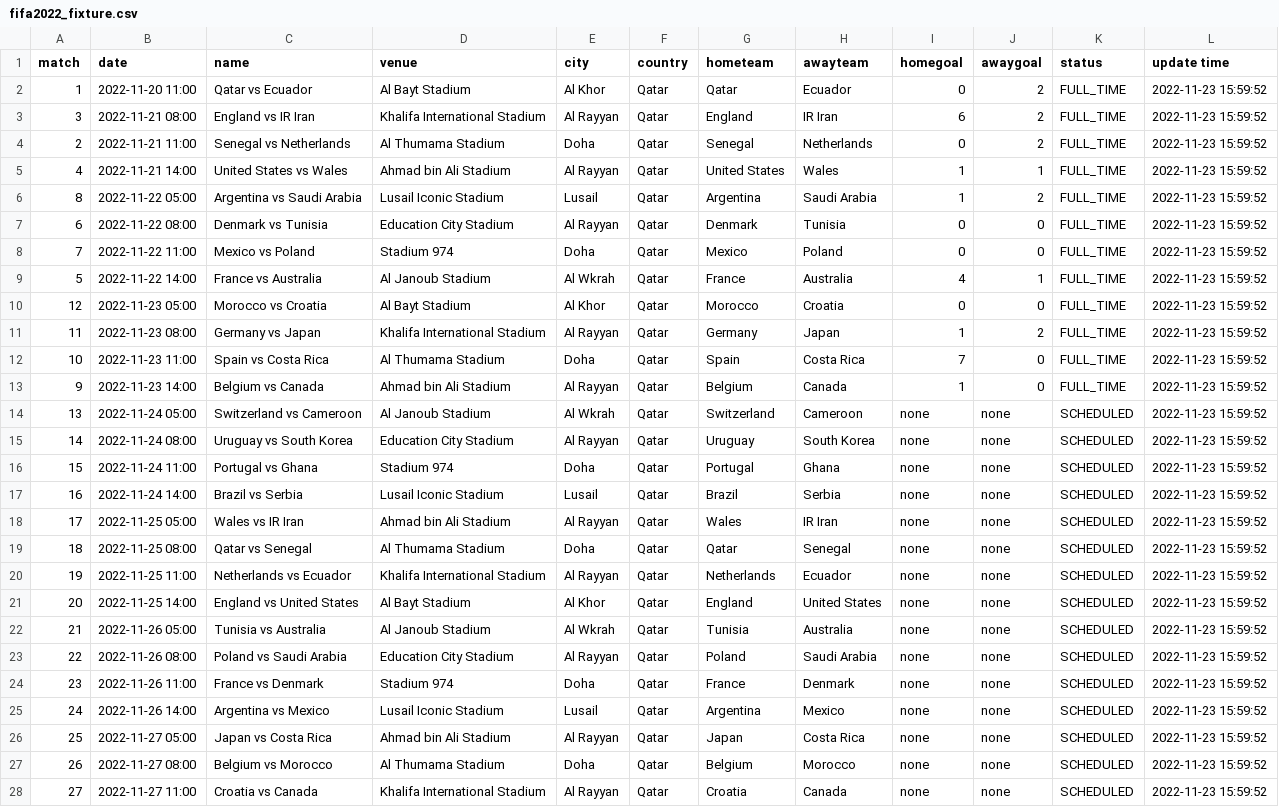
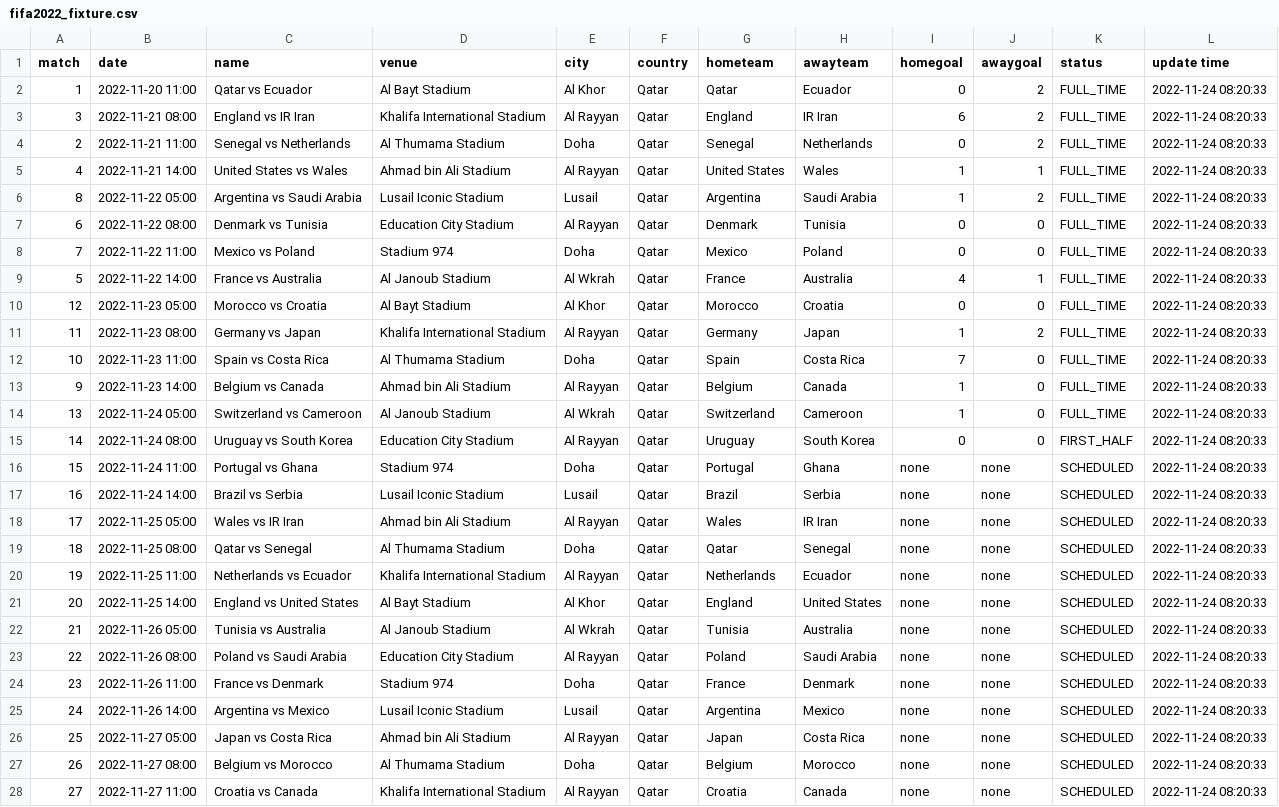
Before and after one commit to excel4soccer/FIFA2022_WC, a CSV file: fifa2022_fixture.csv, drawn as a sheet; only a part is shown; the diff covers the shown part only; the diff names each change by its address in the sheet, - before the commit and + after, or states it on an @@ line.

Commit message:
commit 2022-11-24 08:20:33

```diff
--- a/fifa2022_fixture.csv
+++ b/fifa2022_fixture.csv
-L2:L28 (update time): 2022-11-23 15:59:52
+L2:L28 (update time): 2022-11-24 08:20:33
-I14 (homegoal): none
+I14 (homegoal): 1
-J14:J15 (awaygoal): none
+J14:J15 (awaygoal): 0
-K14 (status): SCHEDULED
+K14 (status): FULL_TIME
-I15 (homegoal): none
+I15 (homegoal): 0
-K15 (status): SCHEDULED
+K15 (status): FIRST_HALF
```
Also changed, not shown: 37 edited cells elsewhere in this file.
